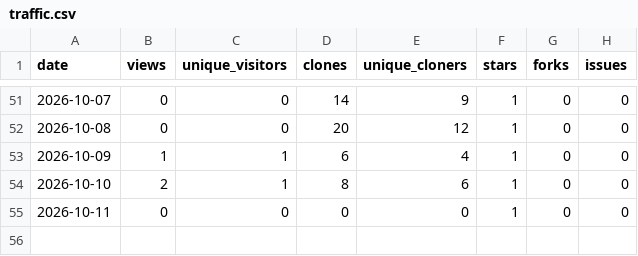
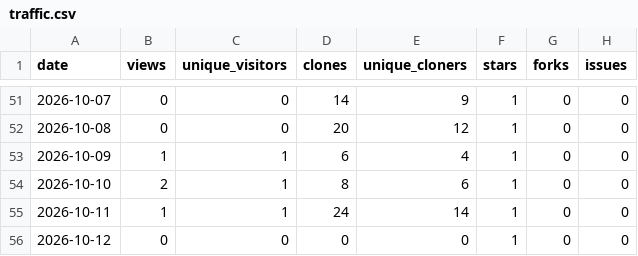
Before and after one commit to 1507078/openwrt-one-skills, a CSV file: tracking/traffic.csv, drawn as a sheet; only a part is shown, gaps mark what is left out.

```diff
--- a/tracking/traffic.csv
+++ b/tracking/traffic.csv
@@ -54,2 +54,3 @@ date,views,unique_visitors,clones,unique_cloners,stars,forks,issues
 2026-10-10,2,1,8,6,1,0,0
-2026-10-11,0,0,0,0,1,0,0
+2026-10-11,1,1,24,14,1,0,0
+2026-10-12,0,0,0,0,1,0,0
```
